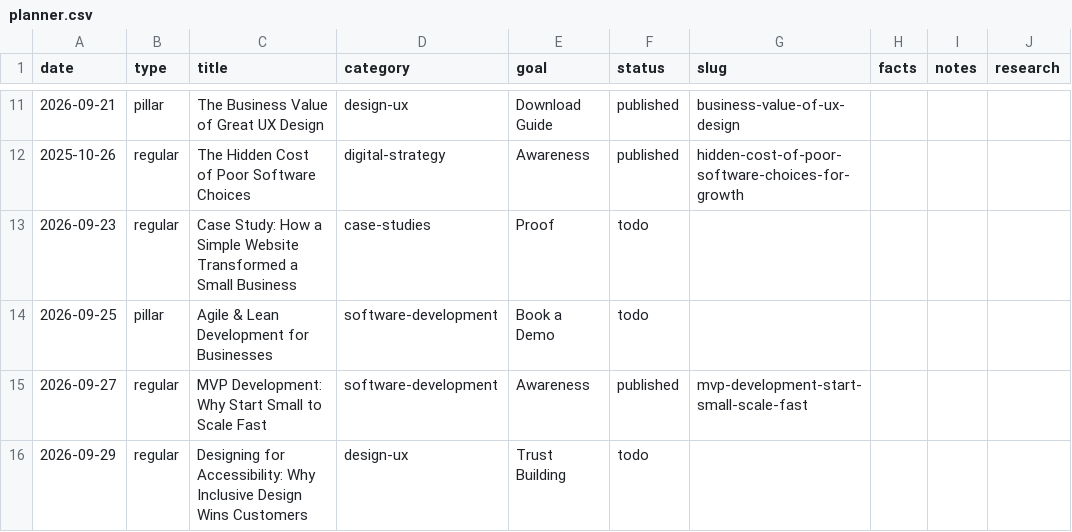
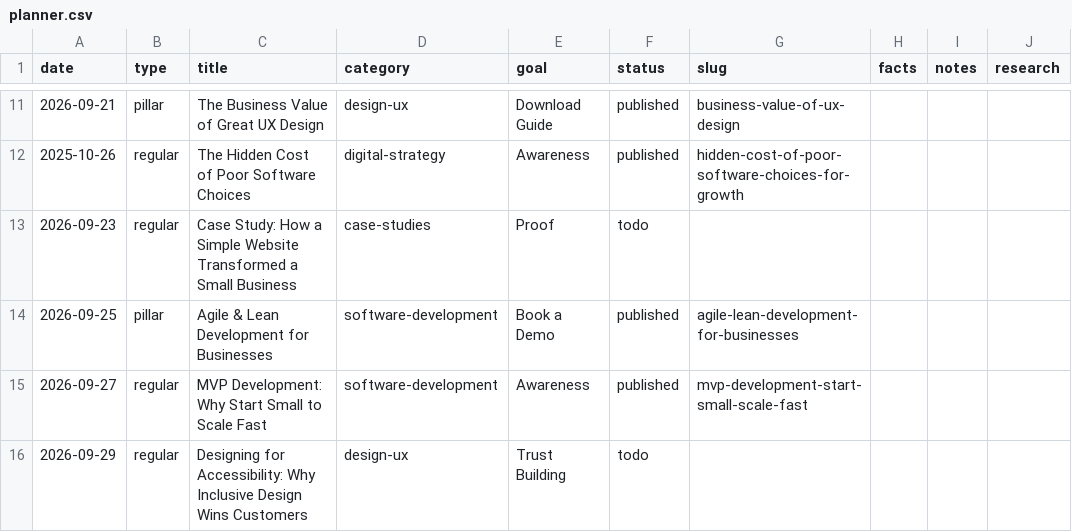
Before and after one commit to ArktikLabs/arktik.id, a CSV file: content/planner.csv, drawn as a sheet; only a part is shown, gaps mark what is left out.

Commit message:
content: publish "Agile dan Lean untuk Bisnis: Cara Melihat Software Anda Dibangun"

```diff
--- a/content/planner.csv
+++ b/content/planner.csv
@@ -13,3 +13,3 @@ date,type,title,category,goal,status,slug,facts,notes,research
 2026-09-23,regular,Case Study: How a Simple Website Transformed a Small Business,case-studies,Proof,todo,,,,
-2026-09-25,pillar,Agile & Lean Development for Businesses,software-development,Book a Demo,todo,,,,
+2026-09-25,pillar,Agile & Lean Development for Businesses,software-development,Book a Demo,published,agile-lean-development-for-businesses,,,
 2026-09-27,regular,MVP Development: Why Start Small to Scale Fast,software-development,Awareness,published,mvp-development-start-small-scale-fast,,,
```
Also changed, not shown: 2 other files.
